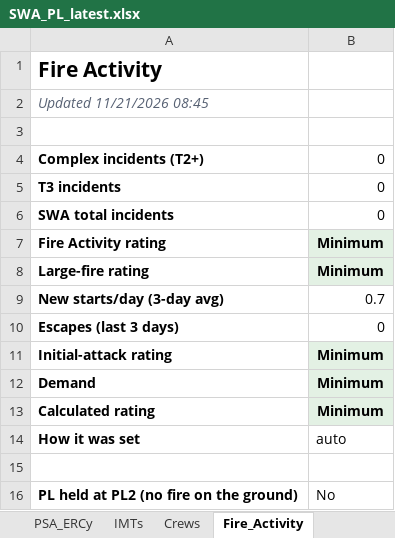
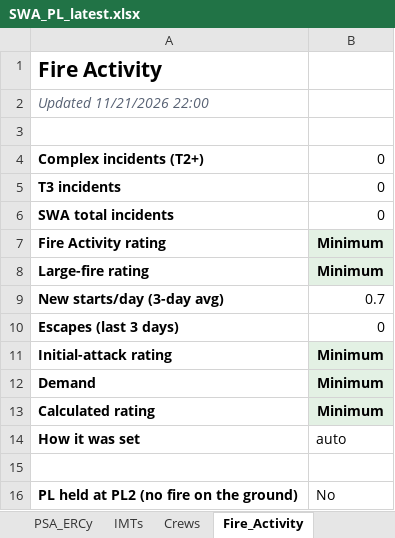
Before and after one commit to SWCCFireWx/sw-pl-tool-new, an Excel workbook: reports/SWA_PL_latest.xlsx, sheet Fire_Activity, drawn as a sheet; values as stored, in another font and other column widths than the file's, no borders; the diff names each change by its address in the sheet, - before the commit and + after, or states it on an @@ line.

```diff
--- a/reports/SWA_PL_latest.xlsx (sheet Fire_Activity)
+++ b/reports/SWA_PL_latest.xlsx (sheet Fire_Activity)
-A2: Updated 11/21/2026 08:45
+A2: Updated 11/21/2026 22:00
```
Also changed, not shown: sheet PL_Outcome, sheet IMTs, sheet Crews, 12 other files.
